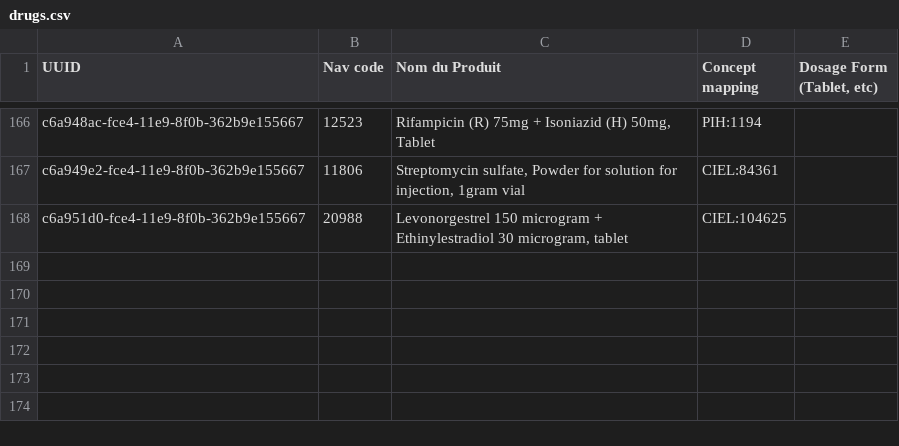
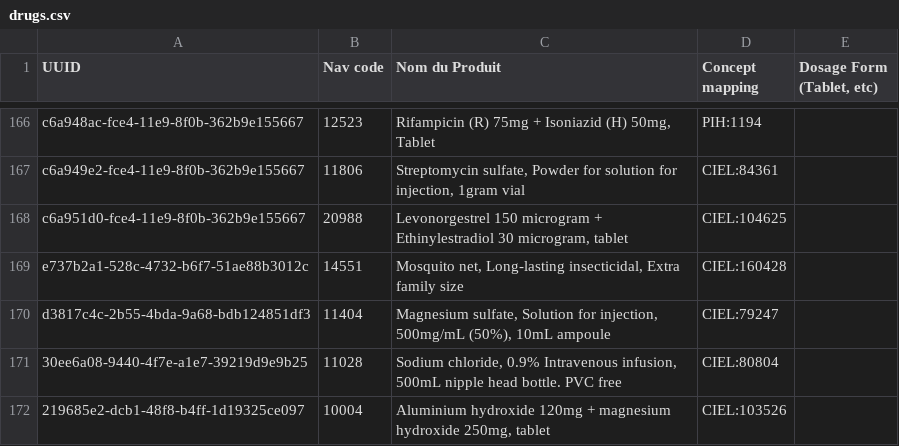
Before and after one commit to chocopiosl/openmrs-configsl, a CSV file: configuration/pih/drugs/drugs.csv, drawn as a sheet; only a part is shown, gaps mark what is left out; the diff names each change by its address in the sheet, - before the commit and + after, or states it on an @@ line.

Commit message:
SL-181 Added 4 new drugs

```diff
--- a/configuration/pih/drugs/drugs.csv
+++ b/configuration/pih/drugs/drugs.csv
+row 169: e737b2a1-528c-4732-b6f7-51ae88b3012c | 14551 | Mosquito net, Long-lasting insecticidal, Extra family size | CIEL:160428
+row 170: d3817c4c-2b55-4bda-9a68-bdb124851df3 | 11404 | Magnesium sulfate, Solution for injection, 500mg/mL (50%), 10mL ampoule | CIEL:79247
+row 171: 30ee6a08-9440-4f7e-a1e7-39219d9e9b25 | 11028 | Sodium chloride, 0.9% Intravenous infusion, 500mL nipple head bottle. PVC free | CIEL:80804
+row 172: 219685e2-dcb1-48f8-b4ff-1d19325ce097 | 10004 | Aluminium hydroxide 120mg + magnesium hydroxide 250mg, tablet | CIEL:103526
```
